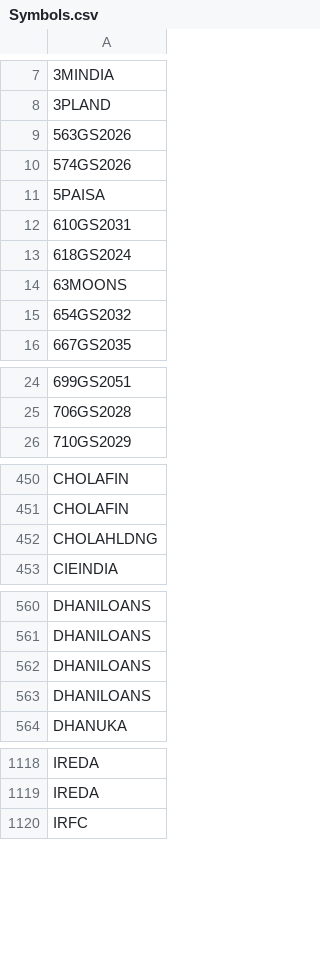
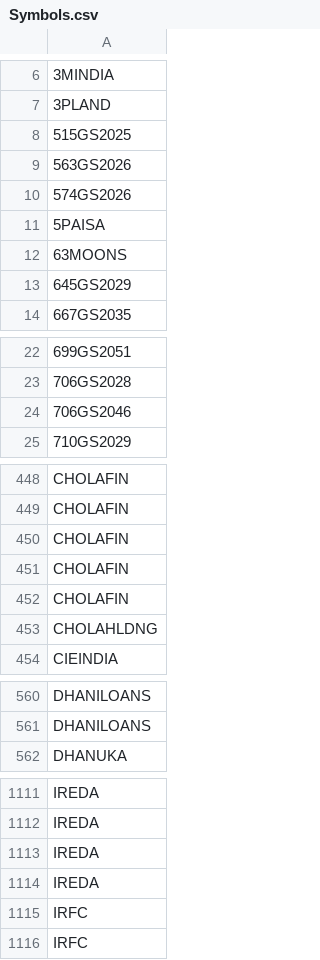
Before and after one commit to nikunjbaheti/NSE-Insider-Trading, a CSV file: Symbols.csv, drawn as a sheet; only a part is shown, gaps mark what is left out; removed rows and columns are numbered as before the commit, all else as after; the diff covers the shown part only; the diff names each change by its address in the sheet, - before the commit and + after, or states it on an @@ line.

```diff
--- a/Symbols.csv
+++ b/Symbols.csv
+row 8: 515GS2025
-row 12: 610GS2031
-row 13: 618GS2024
-A13: 654GS2032
+A13: 645GS2029
+row 24: 706GS2046
+row 450: CHOLAFIN
+row 451: CHOLAFIN
+row 452: CHOLAFIN
-row 562: DHANILOANS
-row 563: DHANILOANS
+row 1113: IREDA
+row 1114: IREDA
+row 1115: IRFC
```
Also changed, not shown: 40 added rows, 51 removed rows and 5 edited cells elsewhere in this file.
